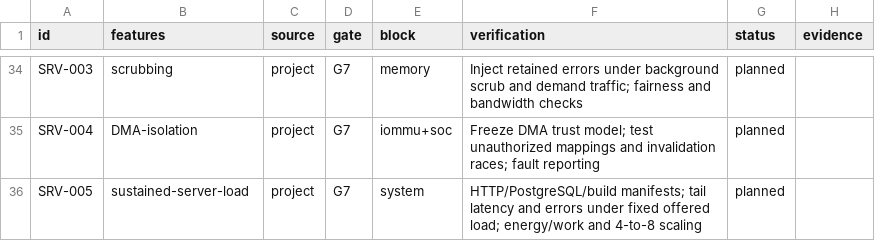
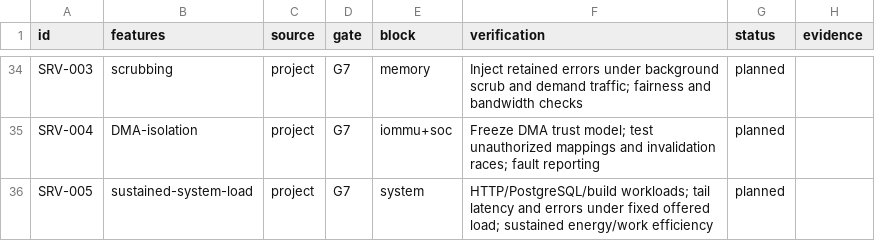
Before and after one commit to FURSOY/fursoy-cpu, a CSV file: docs/requirements/isa-platform.csv, drawn as a sheet; only a part is shown, gaps mark what is left out.

```diff
--- a/docs/requirements/isa-platform.csv
+++ b/docs/requirements/isa-platform.csv
@@ -35,2 +35,2 @@ SRV-003,scrubbing,project,G7,memory,Inject retained errors under background scru
 SRV-004,DMA-isolation,project,G7,iommu+soc,Freeze DMA trust model; test unauthorized mappings and invalidation races; fault reporting,planned,
-SRV-005,sustained-server-load,project,G7,system,HTTP/PostgreSQL/build manifests; tail latency and errors under fixed offered load; energy/work and 4-to-8 scaling,planned,
+SRV-005,sustained-system-load,project,G7,system,HTTP/PostgreSQL/build workloads; tail latency and errors under fixed offered load; sustained energy/work efficiency,planned,
```
Also changed, not shown: 15 other files.
